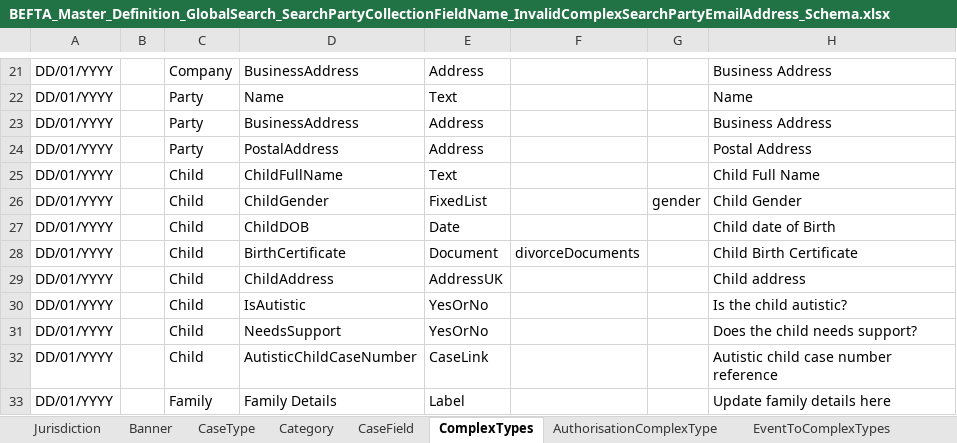
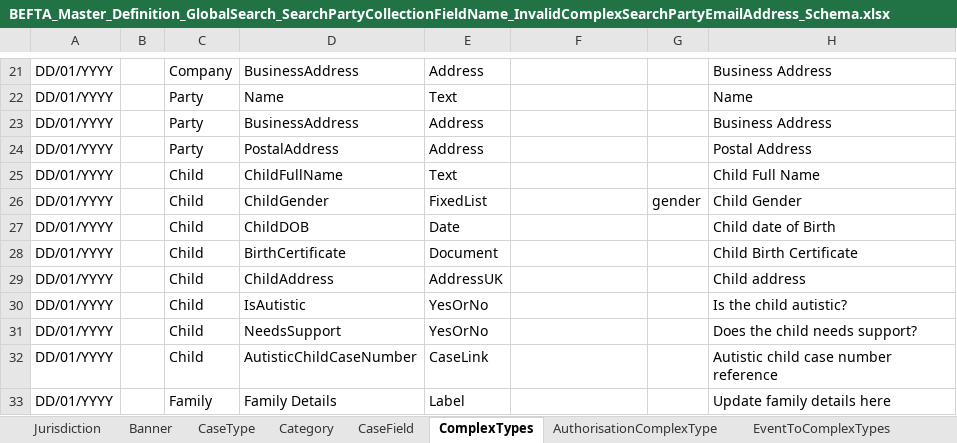
Before and after one commit to hmcts/ccd-test-definitions, an Excel workbook: src/main/resources/uk/gov/hmcts/ccd/test_definitions/invalid/GlobalSearch/BEFTA_Master_Definition_GlobalSearch_SearchPartyCollectionFieldName_InvalidComplexSearchPartyEmailAddress_Schema.xlsx, sheet ComplexTypes, drawn as a sheet; only a part is shown, gaps mark what is left out; values as stored, in another font and other column widths than the file's, no borders; table styles not drawn; the diff names each change by its address in the sheet, - before the commit and + after, or states it on an @@ line.

Commit message:
RDM-13132 - Test data for ComplexTypes FTA tests

```diff
--- a/src/main/resources/uk/gov/hmcts/ccd/test_definitions/invalid/GlobalSearch/BEFTA_Master_Definition_GlobalSearch_SearchPartyCollectionFieldName_InvalidComplexSearchPartyEmailAddress_Schema.xlsx (sheet ComplexTypes)
+++ b/src/main/resources/uk/gov/hmcts/ccd/test_definitions/invalid/GlobalSearch/BEFTA_Master_Definition_GlobalSearch_SearchPartyCollectionFieldName_InvalidComplexSearchPartyEmailAddress_Schema.xlsx (sheet ComplexTypes)
-F28: divorceDocuments
+F28: (empty)
```
Also changed, not shown: src/main/resources/uk/gov/hmcts/ccd/test_definitions/invalid/GlobalSearch/BEFTA_Master_Definition_GlobalSearch_SearchPartyCollectionFieldName_InvalidComplexSearchPartyAddressLine1_Schema.xlsx, src/main/resources/uk/gov/hmcts/ccd/test_definitions/invalid/GlobalSearch/BEFTA_Master_Definition_GlobalSearch_SearchPartyCollectionFieldName_InvalidComplexSearchPartyDod_Schema.xlsx, 37 other files.
